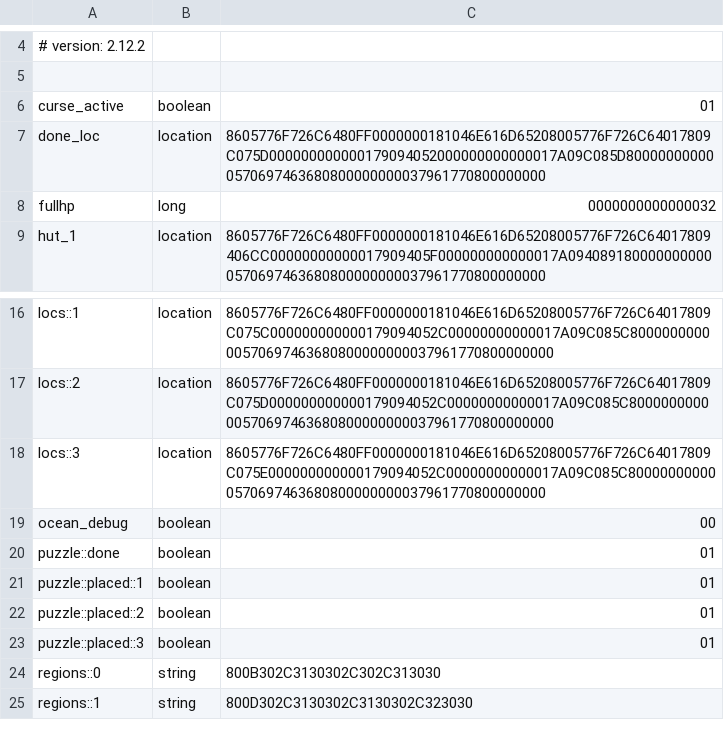
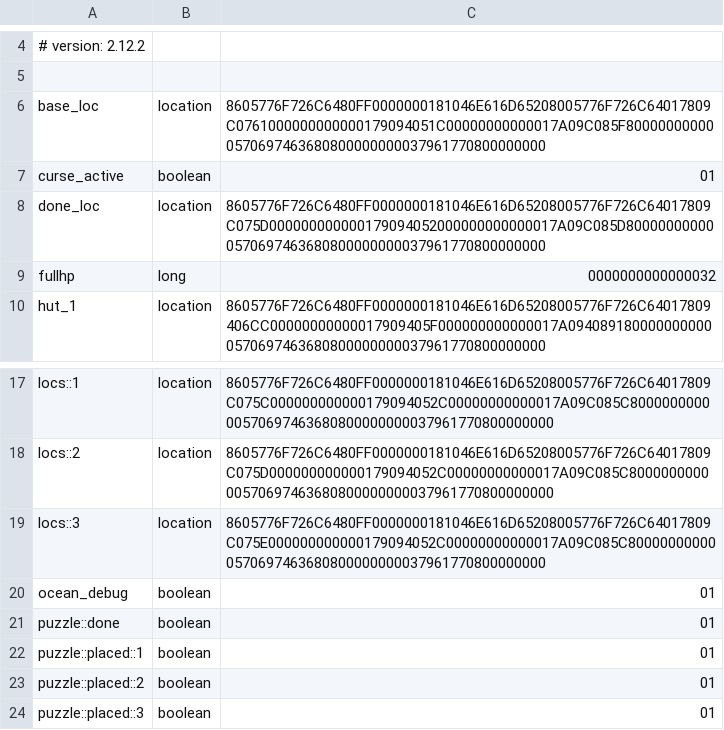
Before and after one commit to itaisinger/TwinVeils, a CSV file: servers/world server/plugins/Skript/variables.csv, drawn as a sheet; only a part is shown, gaps mark what is left out; the shorter side is filled out with more unchanged rows.

```diff
--- a/servers/world server/plugins/Skript/variables.csv
+++ b/servers/world server/plugins/Skript/variables.csv
@@ -5,2 +5,3 @@
 
+base_loc, location, 8605776F726C6480FF0000000181046E616D65208005776F726C64017809C0761000000000000179094051C00000000000017A09C085F800000000000570697463680800000000037961770800000000
 curse_active, boolean, 01
@@ -18,3 +19,3 @@ locs::2, location, 8605776F726C6480FF0000000181046E616D65208005776F726C64017809C
 locs::3, location, 8605776F726C6480FF0000000181046E616D65208005776F726C64017809C075E000000000000179094052C00000000000017A09C085C800000000000570697463680800000000037961770800000000
-ocean_debug, boolean, 00
+ocean_debug, boolean, 01
 puzzle::done, boolean, 01
```
Also changed, not shown: 49 other files.
